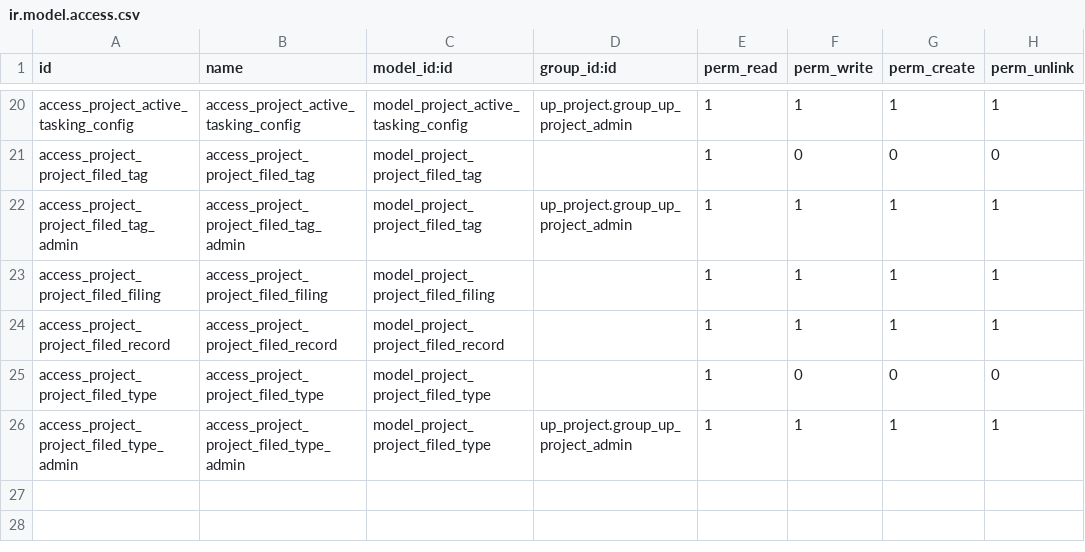
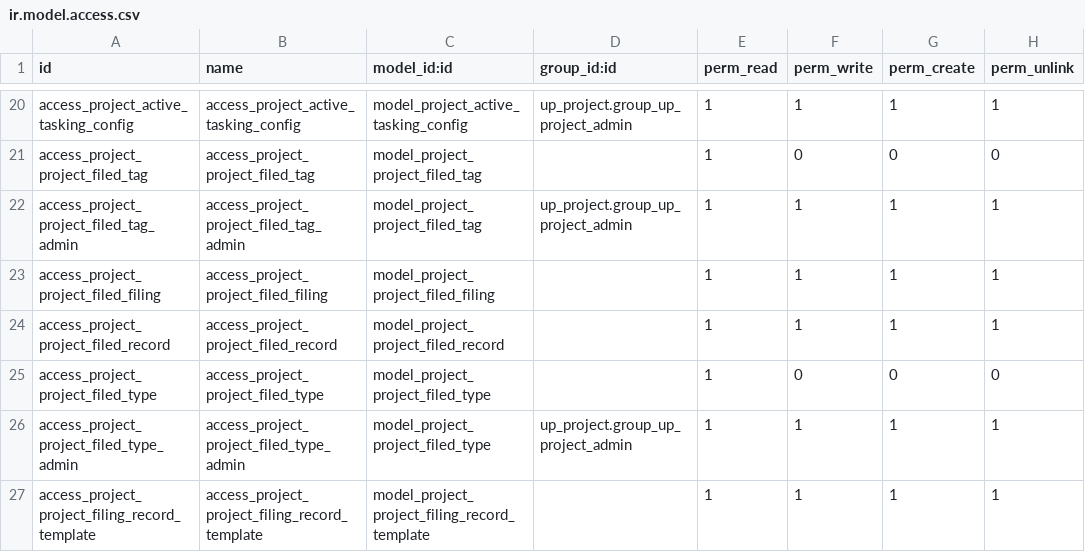
Before and after one commit to diassynthesis/updis-erp, a CSV file: up_project/security/ir.model.access.csv, drawn as a sheet; only a part is shown, gaps mark what is left out; the diff names each change by its address in the sheet, - before the commit and + after, or states it on an @@ line.

```diff
--- a/up_project/security/ir.model.access.csv
+++ b/up_project/security/ir.model.access.csv
+row 27: access_project_project_filing_record_template | access_project_project_filing_record_template | model_project_project_filing_record_template |  | 1 | 1 | 1 | 1
```
Also changed, not shown: 3 other files.
